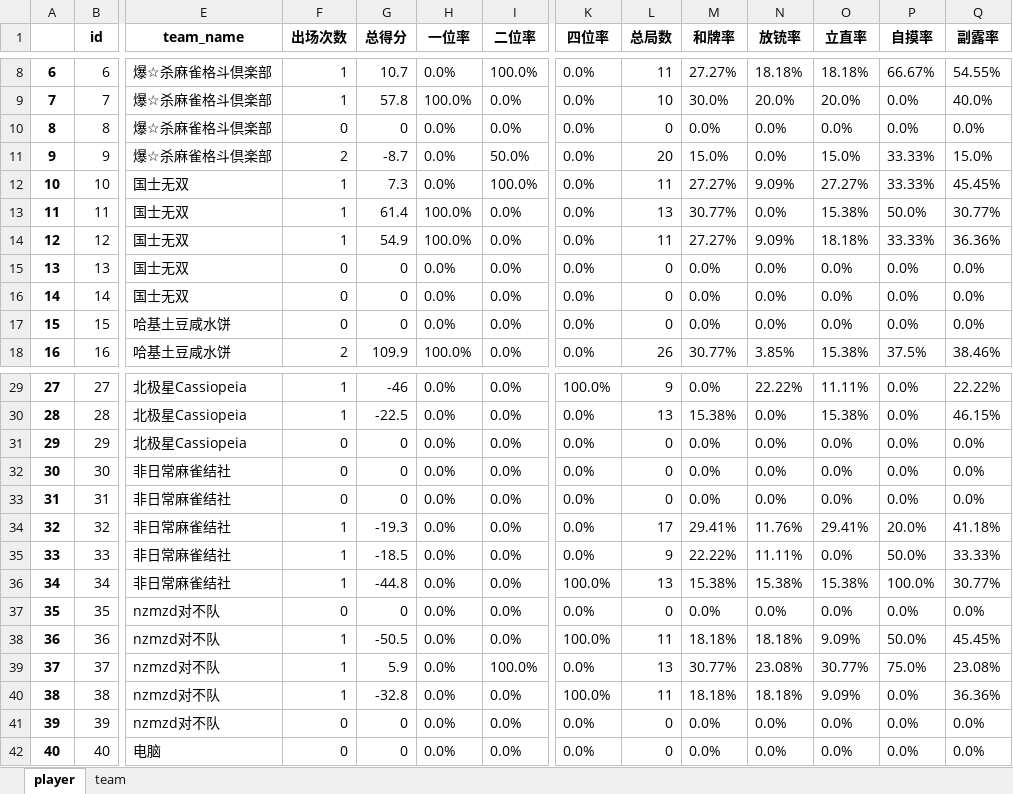
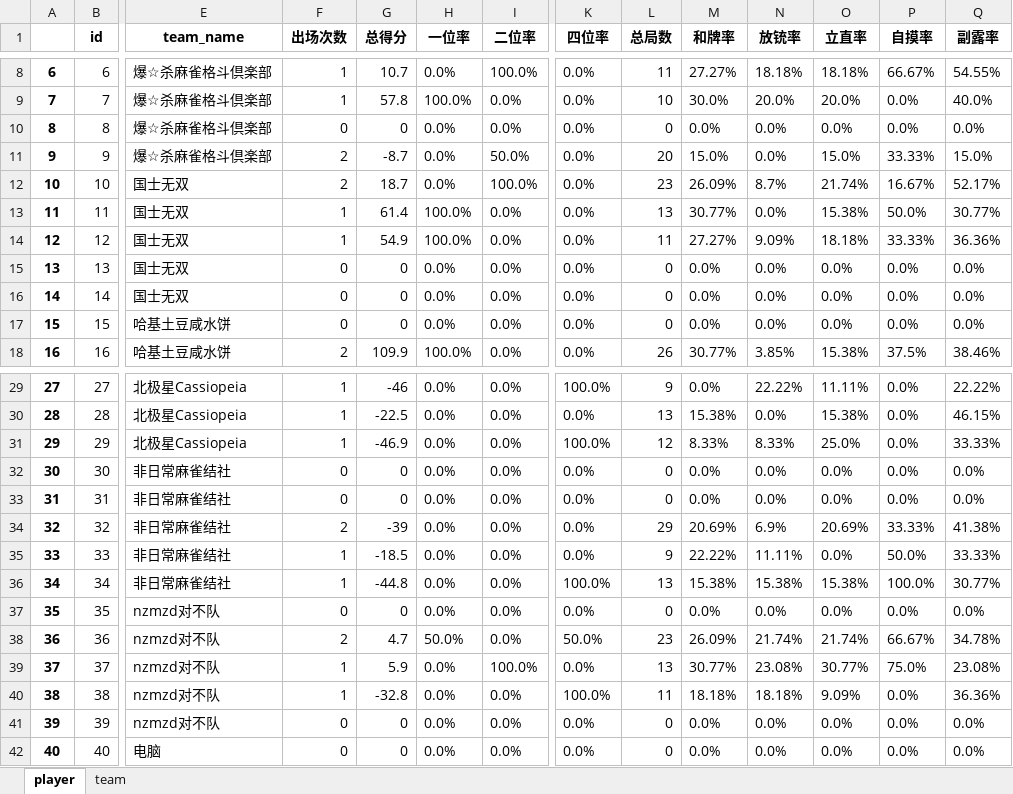
Before and after one commit to czz2000/Dleague3, an Excel workbook: koala/output.xlsx, sheet player, drawn as a sheet; only a part is shown, gaps mark what is left out; values as stored, in another font and other column widths than the file's, no borders; the diff names each change by its address in the sheet, - before the commit and + after, or states it on an @@ line.

```diff
--- a/koala/output.xlsx (sheet player)
+++ b/koala/output.xlsx (sheet player)
-F12 (出场次数): 1
+F12 (出场次数): 2
-G12 (总得分): 7.3
+G12 (总得分): 18.7
-L12 (总局数): 11
+L12 (总局数): 23
-M12 (和牌率): 27.27%
+M12 (和牌率): 26.09%
-N12 (放铳率): 9.09%
+N12 (放铳率): 8.7%
-O12 (立直率): 27.27%
+O12 (立直率): 21.74%
-P12 (自摸率): 33.33%
+P12 (自摸率): 16.67%
-Q12 (副露率): 45.45%
+Q12 (副露率): 52.17%
-F31 (出场次数): 0
+F31 (出场次数): 1
-G31 (总得分): 0
+G31 (总得分): -46.9
-K31 (四位率): 0.0%
+K31 (四位率): 100.0%
-L31 (总局数): 0
+L31 (总局数): 12
-M31 (和牌率): 0.0%
+M31 (和牌率): 8.33%
-N31 (放铳率): 0.0%
+N31 (放铳率): 8.33%
-O31 (立直率): 0.0%
+O31 (立直率): 25.0%
-Q31 (副露率): 0.0%
+Q31 (副露率): 33.33%
-F34 (出场次数): 1
+F34 (出场次数): 2
-G34 (总得分): -19.3
+G34 (总得分): -39
-L34 (总局数): 17
+L34 (总局数): 29
-M34 (和牌率): 29.41%
+M34 (和牌率): 20.69%
-N34 (放铳率): 11.76%
+N34 (放铳率): 6.9%
-O34 (立直率): 29.41%
+O34 (立直率): 20.69%
-P34 (自摸率): 20.0%
+P34 (自摸率): 33.33%
-Q34 (副露率): 41.18%
+Q34 (副露率): 41.38%
-F38 (出场次数): 1
+F38 (出场次数): 2
-G38 (总得分): -50.5
+G38 (总得分): 4.7
-H38 (一位率): 0.0%
+H38 (一位率): 50.0%
-K38 (四位率): 100.0%
+K38 (四位率): 50.0%
-L38 (总局数): 11
+L38 (总局数): 23
-M38 (和牌率): 18.18%
+M38 (和牌率): 26.09%
-N38 (放铳率): 18.18%
+N38 (放铳率): 21.74%
-O38 (立直率): 9.09%
+O38 (立直率): 21.74%
-P38 (自摸率): 50.0%
+P38 (自摸率): 66.67%
-Q38 (副露率): 45.45%
+Q38 (副露率): 34.78%
```
Also changed, not shown: sheet team, output.xlsx, 3 other files.
